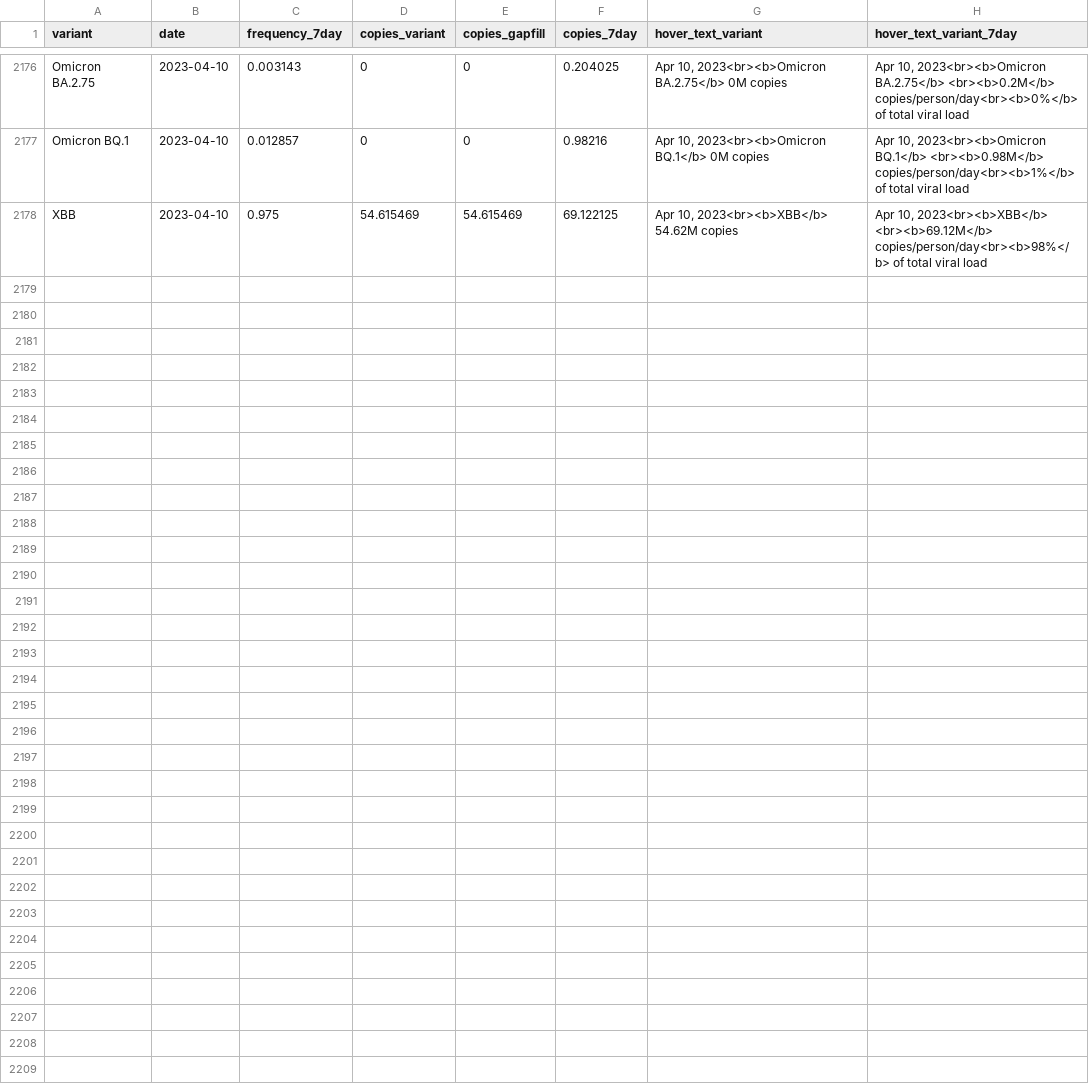
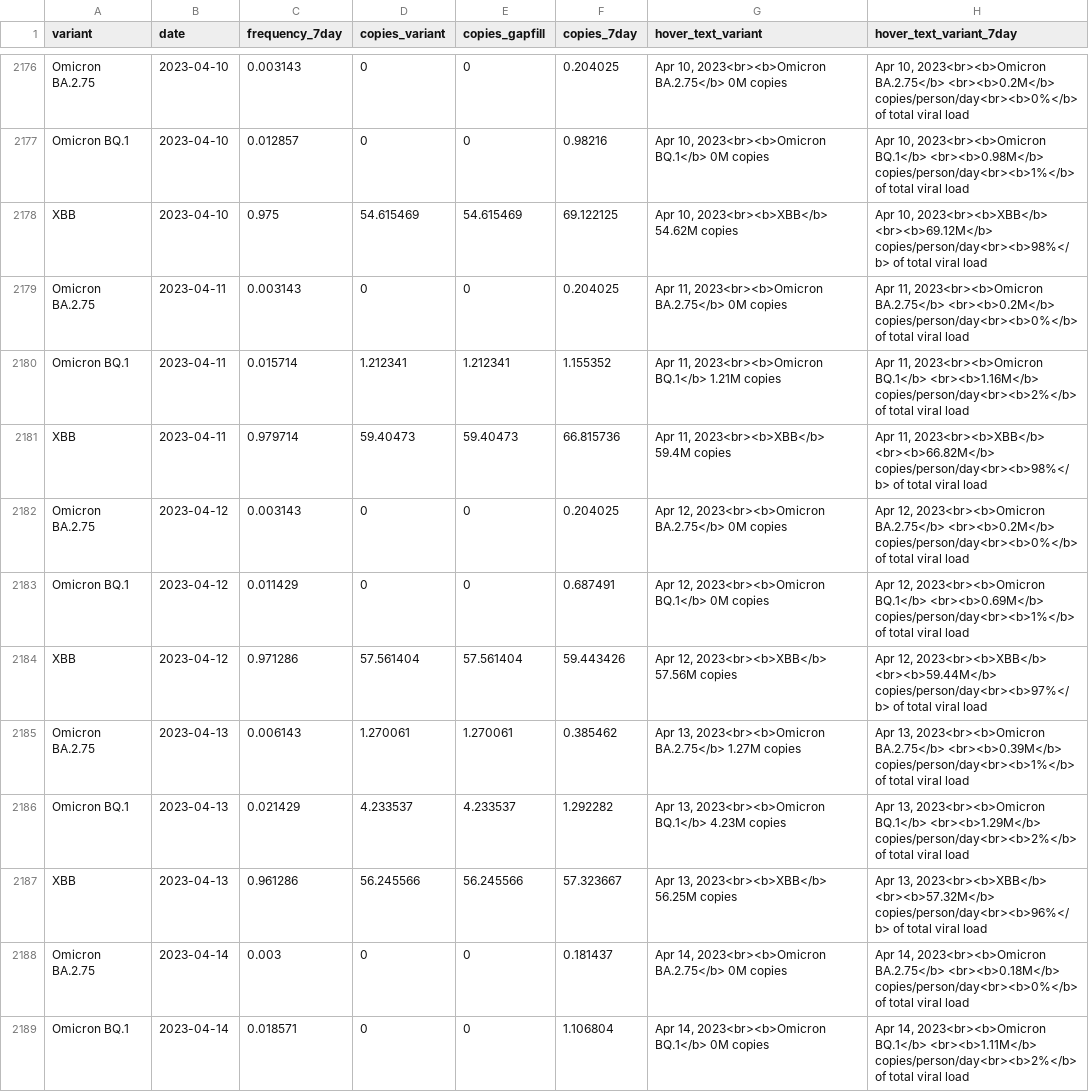
Before and after one commit to Metropolitan-Council/covid-poops, a CSV file: data/copies_by_variant.csv, drawn as a sheet; only a part is shown, gaps mark what is left out; the diff covers the shown part only; the diff names each change by its address in the sheet, - before the commit and + after, or states it on an @@ line.

Commit message:
Data Update

```diff
--- a/data/copies_by_variant.csv
+++ b/data/copies_by_variant.csv
+row 2179: Omicron BA.2.75 | 2023-04-11 | 0.003143 | 0 | 0 | 0.204025 | Apr 11, 2023<br><b>Omicron BA.2.75</b> 0M copies | Apr 11, 2023<br><b>Omicron BA.2.75</b> <br><b>0.2M</b> copies/person/day<br><b>0%</b> of total viral load
+row 2180: Omicron BQ.1 | 2023-04-11 | 0.015714 | 1.212341 | 1.212341 | 1.155352 | Apr 11, 2023<br><b>Omicron BQ.1</b> 1.21M copies | Apr 11, 2023<br><b>Omicron BQ.1</b> <br><b>1.16M</b> copies/person/day<br><b>2%</b> of total viral load
+row 2181: XBB | 2023-04-11 | 0.979714 | 59.40473 | 59.40473 | 66.815736 | Apr 11, 2023<br><b>XBB</b> 59.4M copies | Apr 11, 2023<br><b>XBB</b> <br><b>66.82M</b> copies/person/day<br><b>98%</b> of total viral load
+row 2182: Omicron BA.2.75 | 2023-04-12 | 0.003143 | 0 | 0 | 0.204025 | Apr 12, 2023<br><b>Omicron BA.2.75</b> 0M copies | Apr 12, 2023<br><b>Omicron BA.2.75</b> <br><b>0.2M</b> copies/person/day<br><b>0%</b> of total viral load
+row 2183: Omicron BQ.1 | 2023-04-12 | 0.011429 | 0 | 0 | 0.687491 | Apr 12, 2023<br><b>Omicron BQ.1</b> 0M copies | Apr 12, 2023<br><b>Omicron BQ.1</b> <br><b>0.69M</b> copies/person/day<br><b>1%</b> of total viral load
+row 2184: XBB | 2023-04-12 | 0.971286 | 57.561404 | 57.561404 | 59.443426 | Apr 12, 2023<br><b>XBB</b> 57.56M copies | Apr 12, 2023<br><b>XBB</b> <br><b>59.44M</b> copies/person/day<br><b>97%</b> of total viral load
+row 2185: Omicron BA.2.75 | 2023-04-13 | 0.006143 | 1.270061 | 1.270061 | 0.385462 | Apr 13, 2023<br><b>Omicron BA.2.75</b> 1.27M copies | Apr 13, 2023<br><b>Omicron BA.2.75</b> <br><b>0.39M</b> copies/person/day<br><b>1%</b> of total viral load
+row 2186: Omicron BQ.1 | 2023-04-13 | 0.021429 | 4.233537 | 4.233537 | 1.292282 | Apr 13, 2023<br><b>Omicron BQ.1</b> 4.23M copies | Apr 13, 2023<br><b>Omicron BQ.1</b> <br><b>1.29M</b> copies/person/day<br><b>2%</b> of total viral load
+row 2187: XBB | 2023-04-13 | 0.961286 | 56.245566 | 56.245566 | 57.323667 | Apr 13, 2023<br><b>XBB</b> 56.25M copies | Apr 13, 2023<br><b>XBB</b> <br><b>57.32M</b> copies/person/day<br><b>96%</b> of total viral load
+row 2188: Omicron BA.2.75 | 2023-04-14 | 0.003 | 0 | 0 | 0.181437 | Apr 14, 2023<br><b>Omicron BA.2.75</b> 0M copies | Apr 14, 2023<br><b>Omicron BA.2.75</b> <br><b>0.18M</b> copies/person/day<br><b>0%</b> of total viral load
+row 2189: Omicron BQ.1 | 2023-04-14 | 0.018571 | 0 | 0 | 1.106804 | Apr 14, 2023<br><b>Omicron BQ.1</b> 0M copies | Apr 14, 2023<br><b>Omicron BQ.1</b> <br><b>1.11M</b> copies/person/day<br><b>2%</b> of total viral load
```
Also changed, not shown: 10 added rows elsewhere in this file, data/case_data.csv, data/clean_load_data.csv, 26 other files.
